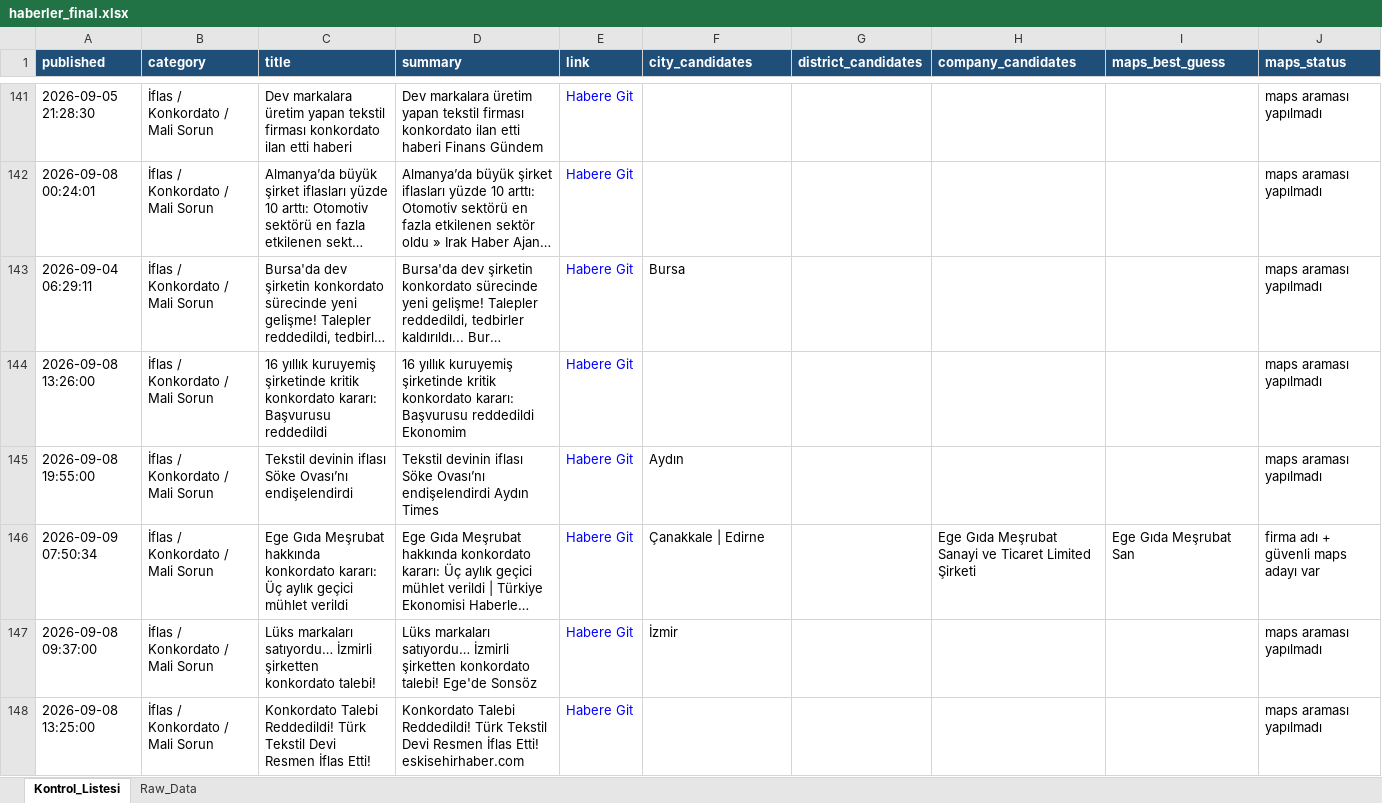
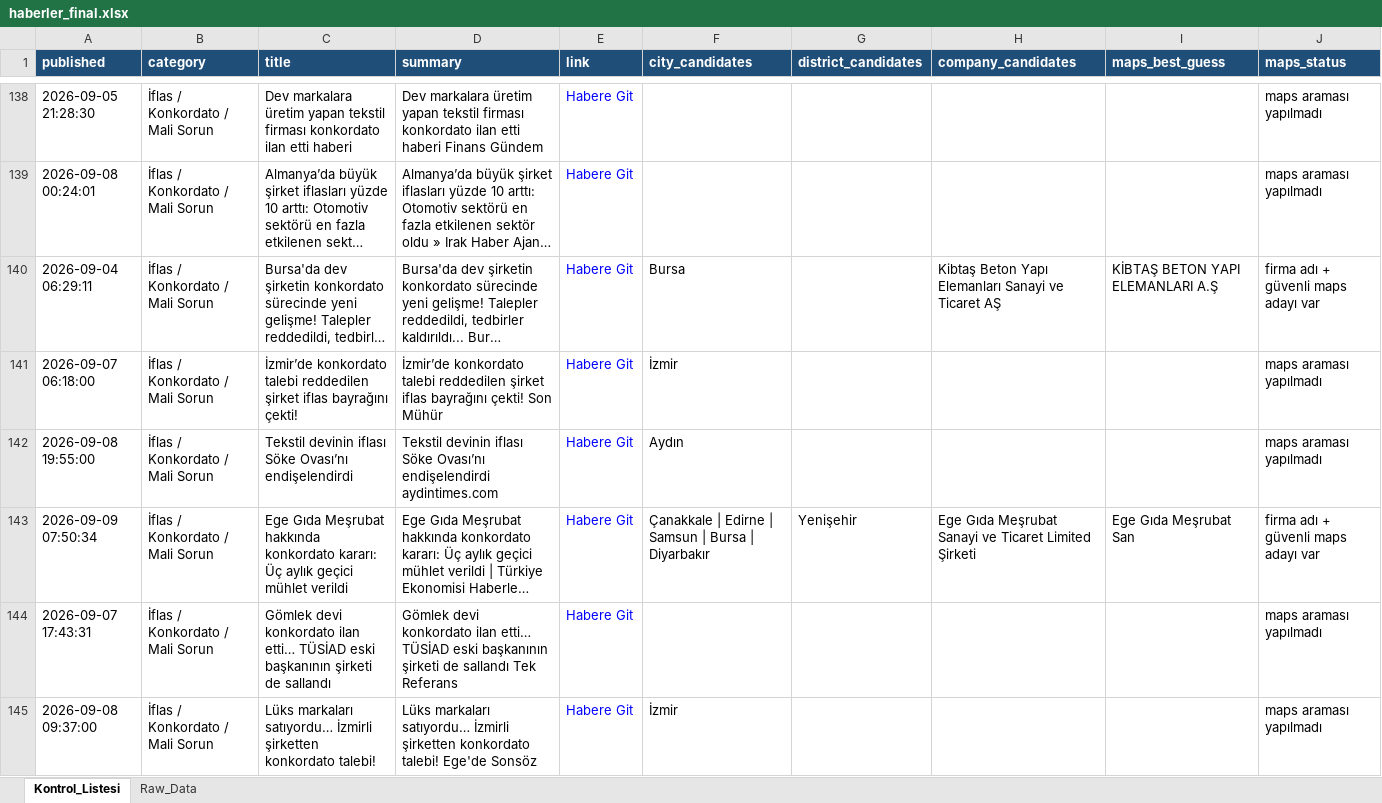
Before and after one commit to MuhammedMustafaSungur/haber-risk-monitor, an Excel workbook: data/haberler_final.xlsx, sheet Kontrol_Listesi, drawn as a sheet; only a part is shown, gaps mark what is left out; long unchanged cells end in …; values as stored, in another font and other column widths than the file's, no borders; removed rows and columns are numbered as before the commit, all else as after; the diff covers the shown part only; the diff names each change by its address in the sheet, - before the commit and + after, or states it on an @@ line.

```diff
--- a/data/haberler_final.xlsx (sheet Kontrol_Listesi)
+++ b/data/haberler_final.xlsx (sheet Kontrol_Listesi)
-H140 (company_candidates): (empty)
+H140 (company_candidates): Kibtaş Beton Yapı Elemanları Sanayi ve Ticaret AŞ
-I140 (maps_best_guess): (empty)
+I140 (maps_best_guess): KİBTAŞ BETON YAPI ELEMANLARI A.Ş
-J140 (maps_status): maps araması yapılmadı
+J140 (maps_status): firma adı + güvenli maps adayı var
-A141 (published): 2026-09-08 13:26:00
+A141 (published): 2026-09-07 06:18:00
-C141 (title): 16 yıllık kuruyemiş şirketinde kritik konkordato kararı: Başvurusu reddedildi
+C141 (title): İzmir’de konkordato talebi reddedilen şirket iflas bayrağını çekti!
-D141 (summary): 16 yıllık kuruyemiş şirketinde kritik konkordato kararı: Başvurusu reddedildi Ekonomim
+D141 (summary): İzmir’de konkordato talebi reddedilen şirket iflas bayrağını çekti! Son Mühür
-F141 (city_candidates): (empty)
+F141 (city_candidates): İzmir
-D142 (summary): …Ovası’nı endişelendirdi Aydın Times
+D142 (summary): …Ovası’nı endişelendirdi aydintimes.com
-F143 (city_candidates): Çanakkale | Edirne
+F143 (city_candidates): Çanakkale | Edirne | Samsun | Bursa | Diyarbakır
-G143 (district_candidates): (empty)
+G143 (district_candidates): Yenişehir
+row 144: 2026-09-07 17:43:31 | İflas / Konkordato / Mali Sorun | Gömlek devi konkordato ilan etti… TÜSİAD eski başkanının şirketi de sallandı | Gömlek devi konkordato ilan etti… TÜSİAD eski başkanının şirketi de sallandı Tek Referans | Habere Git |  |  |  |  | maps araması yapılmadı
-row 148: 2026-09-08 13:25:00 | İflas / Konkordato / Mali Sorun | Konkordato Talebi Reddedildi! Türk Tekstil Devi Resmen İflas Etti! | Konkordato Talebi Reddedildi! Türk Tekstil Devi Resmen İflas Etti! eskisehirhaber.com | Habere Git |  |  |  |  | maps araması yapılmadı
```
Also changed, not shown: 48 added rows, 50 removed rows, 9 moved rows and 158 edited cells elsewhere in this sheet, sheet Raw_Data, 1 other file.
